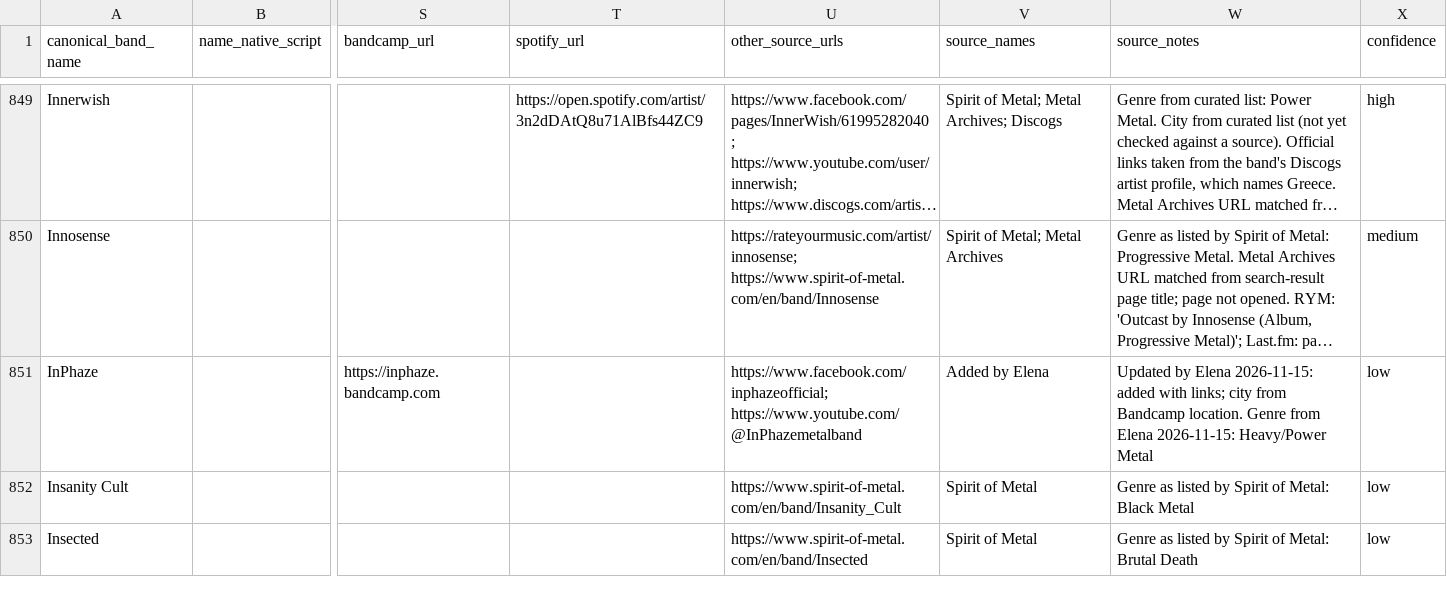
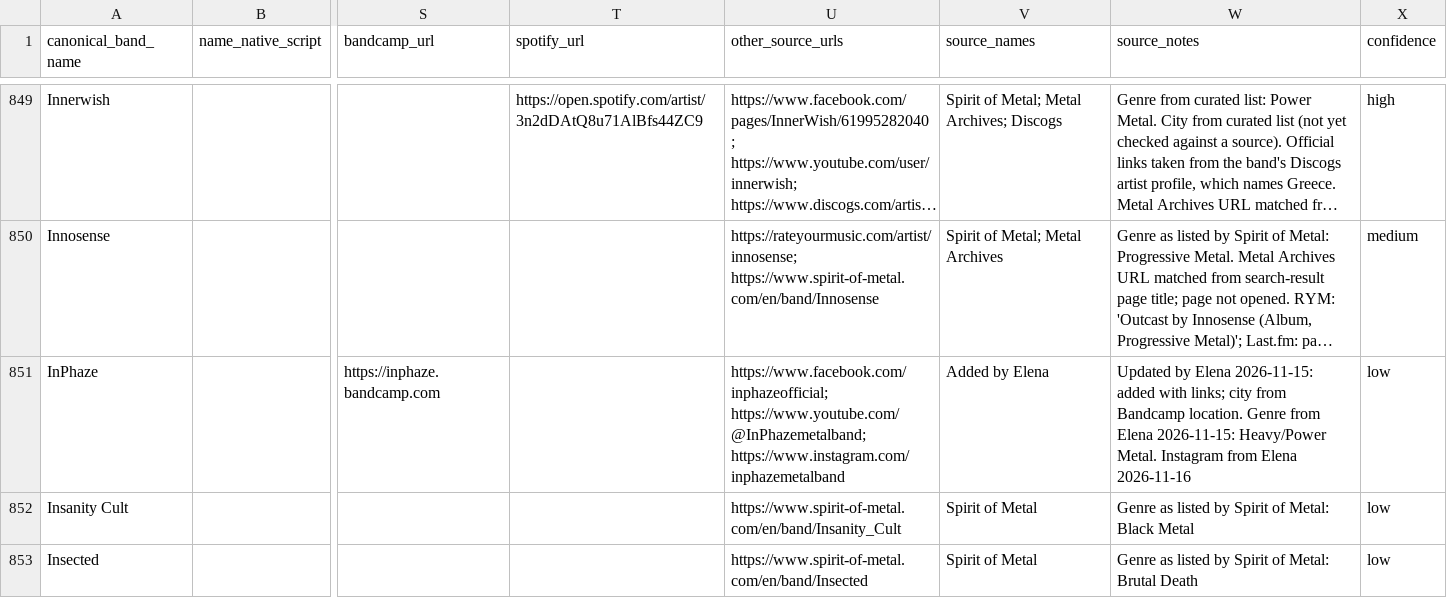
Before and after one commit to elenavasilaki-cyber/greekbands, a CSV file: data/Bands_Master.csv, drawn as a sheet; only a part is shown, gaps mark what is left out; long unchanged cells end in …; the diff names each change by its address in the sheet, - before the commit and + after, or states it on an @@ line.

```diff
--- a/data/Bands_Master.csv
+++ b/data/Bands_Master.csv
-U851 (other_source_urls): https://www.facebook.com/inphazeofficial; https://www.youtube.com/@InPhazemetalband
+U851 (other_source_urls): https://www.facebook.com/inphazeofficial; https://www.youtube.com/@InPhazemetalband; https://www.instagram.com/inphazemetalband
-W851 (source_notes): …2026-11-15: Heavy/Power Metal
+W851 (source_notes): …2026-11-15: Heavy/Power Metal. Instagram from Elena 2026-11-16
```
Also changed, not shown: 3 other files.
